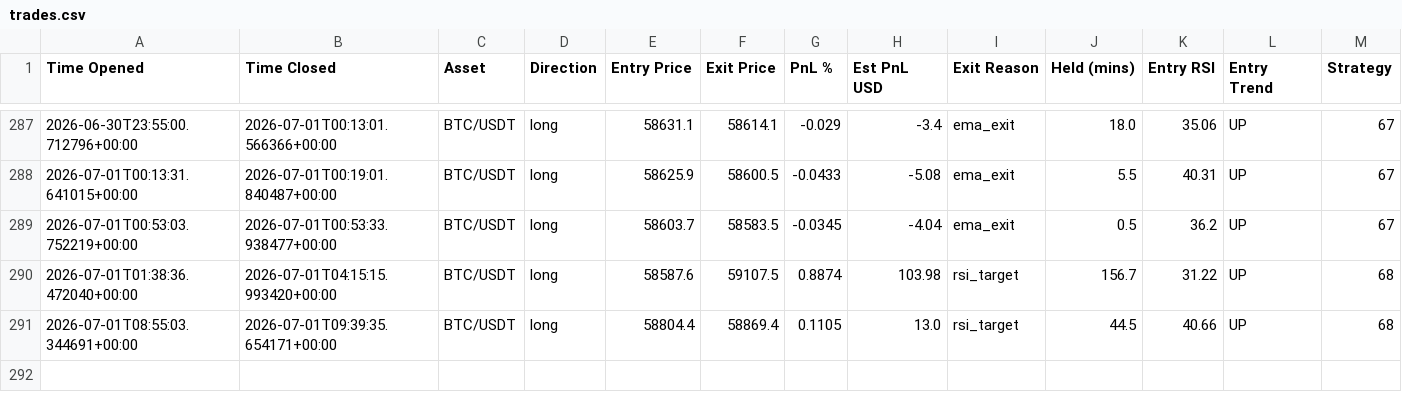
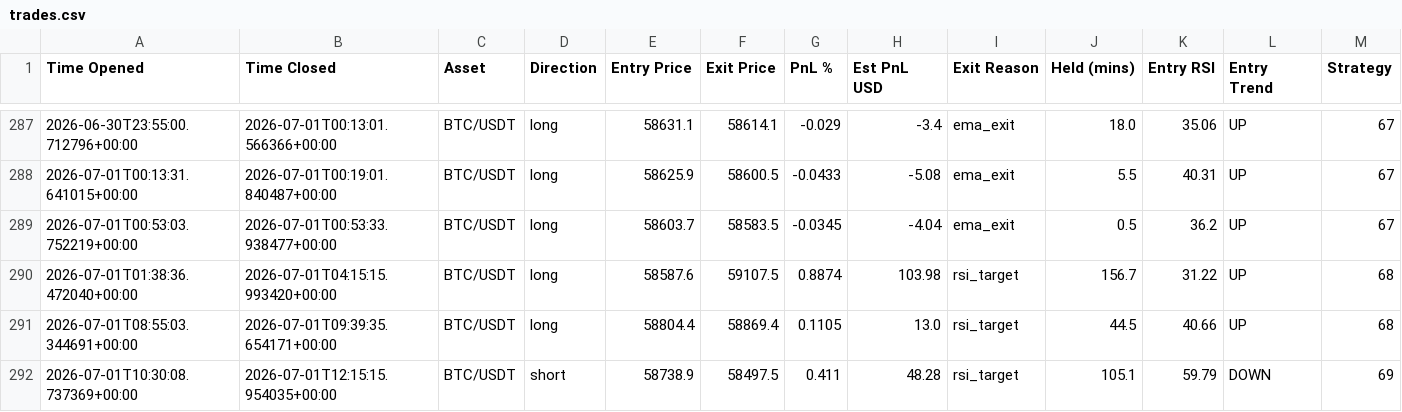
Before and after one commit to jm909/hermes-trading, a CSV file: state/trades.csv, drawn as a sheet; only a part is shown, gaps mark what is left out; the diff names each change by its address in the sheet, - before the commit and + after, or states it on an @@ line.

Commit message:
worker: update trades.csv

```diff
--- a/state/trades.csv
+++ b/state/trades.csv
+row 292: 2026-07-01T10:30:08.737369+00:00 | 2026-07-01T12:15:15.954035+00:00 | BTC/USDT | short | 58738.9 | 58497.5 | 0.411 | 48.28 | rsi_target | 105.1 | 59.79 | DOWN | 69
```
